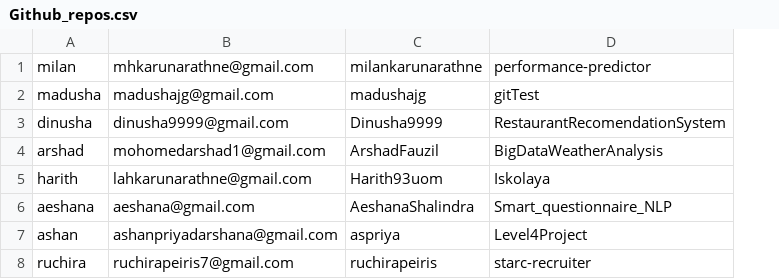
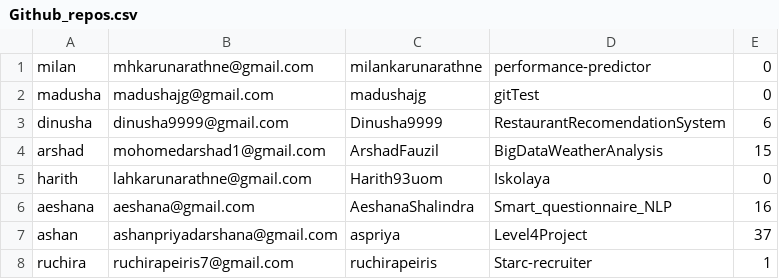
Before and after one commit to ruchiraPeiris/Starc---Recruiter, a CSV file: Github_repos.csv, drawn as a sheet; the diff names each change by its address in the sheet, - before the commit and + after, or states it on an @@ line.

```diff
--- a/Github_repos.csv
+++ b/Github_repos.csv
+column E, rows 1-8: 0 | 0 | 6 | 15 | 0 | 16 | 37 | 1
-D8: starc-recruiter
+D8: Starc-recruiter
```
Also changed, not shown: 10 other files.
